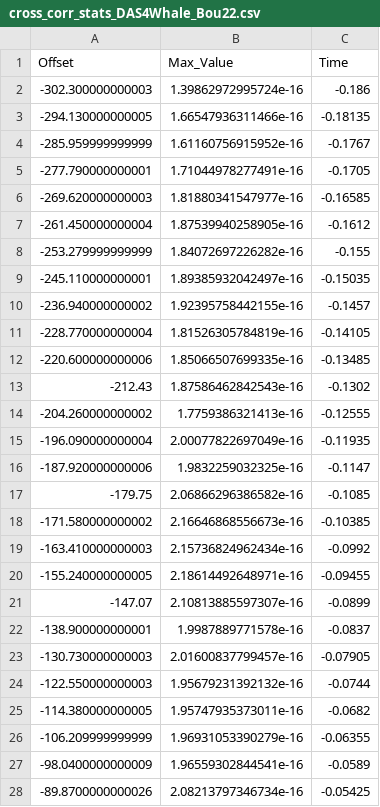
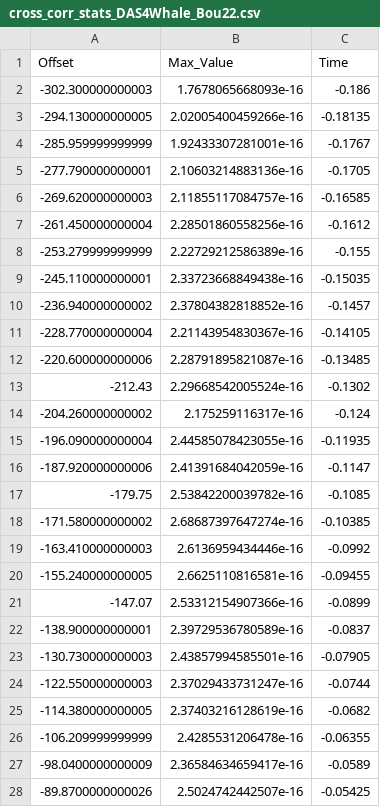
Before and after one commit to alemarche04/DAS-for-ocean-applications, a CSV file: DAS4Whale_Bou22/cross_corr_stats_DAS4Whale_Bou22.csv, drawn as a sheet; only a part is shown; the diff covers the shown part only.

Commit message:
New progress in reading Norway dataset

```diff
--- a/DAS4Whale_Bou22/cross_corr_stats_DAS4Whale_Bou22.csv
+++ b/DAS4Whale_Bou22/cross_corr_stats_DAS4Whale_Bou22.csv
@@ -1,28 +1,28 @@
 Offset,Max_Value,Time
--302.300000000003,1.39862972995724e-16,-0.186
--294.130000000005,1.66547936311466e-16,-0.18135
--285.959999999999,1.61160756915952e-16,-0.1767
--277.790000000001,1.71044978277491e-16,-0.1705
--269.620000000003,1.81880341547977e-16,-0.16585
--261.450000000004,1.87539940258905e-16,-0.1612
--253.279999999999,1.84072697226282e-16,-0.155
--245.110000000001,1.89385932042497e-16,-0.15035
--236.940000000002,1.92395758442155e-16,-0.1457
--228.770000000004,1.81526305784819e-16,-0.14105
--220.600000000006,1.85066507699335e-16,-0.13485
--212.43,1.87586462842543e-16,-0.1302
--204.260000000002,1.7759386321413e-16,-0.12555
--196.090000000004,2.00077822697049e-16,-0.11935
--187.920000000006,1.9832259032325e-16,-0.1147
--179.75,2.06866296386582e-16,-0.1085
--171.580000000002,2.16646868556673e-16,-0.10385
--163.410000000003,2.15736824962434e-16,-0.0992
--155.240000000005,2.18614492648971e-16,-0.09455
--147.07,2.10813885597307e-16,-0.0899
--138.900000000001,1.9987889771578e-16,-0.0837
--130.730000000003,2.01600837799457e-16,-0.07905
--122.550000000003,1.95679231392132e-16,-0.0744
--114.380000000005,1.95747935373011e-16,-0.0682
--106.209999999999,1.96931053390279e-16,-0.06355
--98.0400000000009,1.96559302844541e-16,-0.0589
--89.8700000000026,2.08213797346734e-16,-0.05425
+-302.300000000003,1.7678065668093e-16,-0.186
+-294.130000000005,2.02005400459266e-16,-0.18135
+-285.959999999999,1.92433307281001e-16,-0.1767
+-277.790000000001,2.10603214883136e-16,-0.1705
+-269.620000000003,2.11855117084757e-16,-0.16585
+-261.450000000004,2.28501860558256e-16,-0.1612
+-253.279999999999,2.22729212586389e-16,-0.155
+-245.110000000001,2.33723668849438e-16,-0.15035
+-236.940000000002,2.37804382818852e-16,-0.1457
+-228.770000000004,2.21143954830367e-16,-0.14105
+-220.600000000006,2.28791895821087e-16,-0.13485
+-212.43,2.29668542005524e-16,-0.1302
+-204.260000000002,2.175259116317e-16,-0.124
+-196.090000000004,2.44585078423055e-16,-0.11935
+-187.920000000006,2.41391684042059e-16,-0.1147
+-179.75,2.53842200039782e-16,-0.1085
+-171.580000000002,2.68687397647274e-16,-0.10385
+-163.410000000003,2.6136959434446e-16,-0.0992
+-155.240000000005,2.6625110816581e-16,-0.09455
+-147.07,2.53312154907366e-16,-0.0899
+-138.900000000001,2.39729536780589e-16,-0.0837
+-130.730000000003,2.43857994585501e-16,-0.07905
+-122.550000000003,2.37029433731247e-16,-0.0744
+-114.380000000005,2.37403216128619e-16,-0.0682
+-106.209999999999,2.4285531206478e-16,-0.06355
+-98.0400000000009,2.36584634659417e-16,-0.0589
+-89.8700000000026,2.5024742442507e-16,-0.05425
```
Also changed, not shown: 59 edited cells elsewhere in this file, 9 other files.
